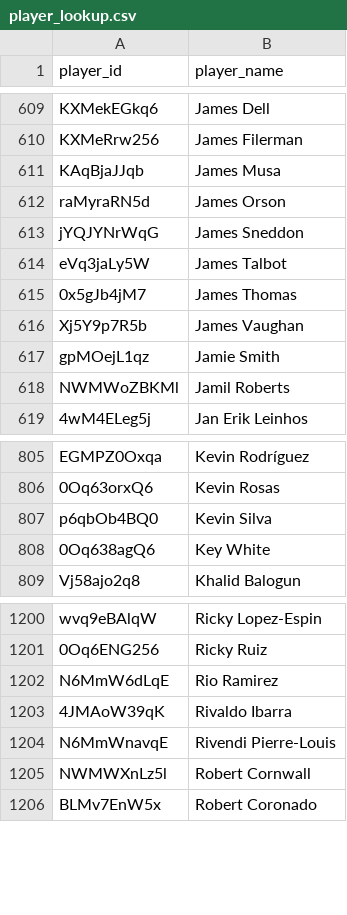
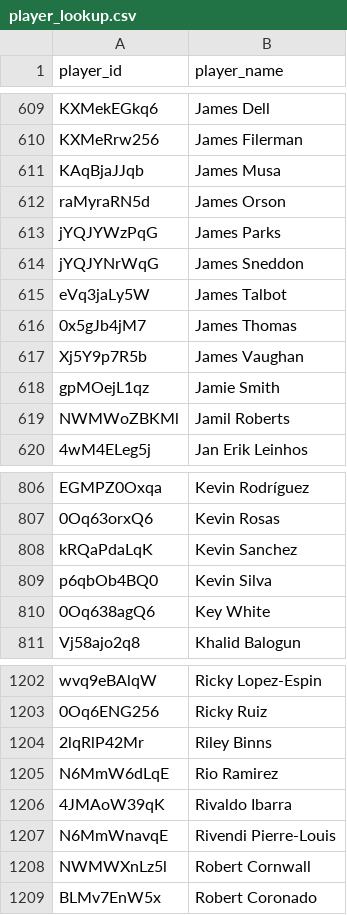
Before and after one commit to akeaswaran/goalsadded-data, a CSV file: data/usl1/player_lookup.csv, drawn as a sheet; only a part is shown, gaps mark what is left out; the diff names each change by its address in the sheet, - before the commit and + after, or states it on an @@ line.

```diff
--- a/data/usl1/player_lookup.csv
+++ b/data/usl1/player_lookup.csv
+row 613: jYQJYWzPqG | James Parks
+row 808: kRQaPdaLqK | Kevin Sanchez
+row 1204: 2lqRlP42Mr | Riley Binns
```
Also changed, not shown: data/mls/player-g+-pct.csv, data/mls/team_position_breakdown.csv, 14 other files.
